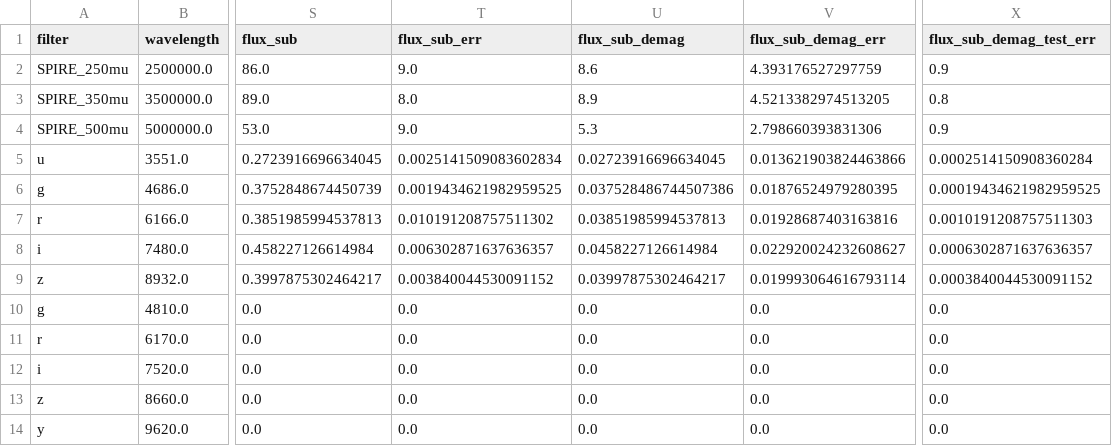
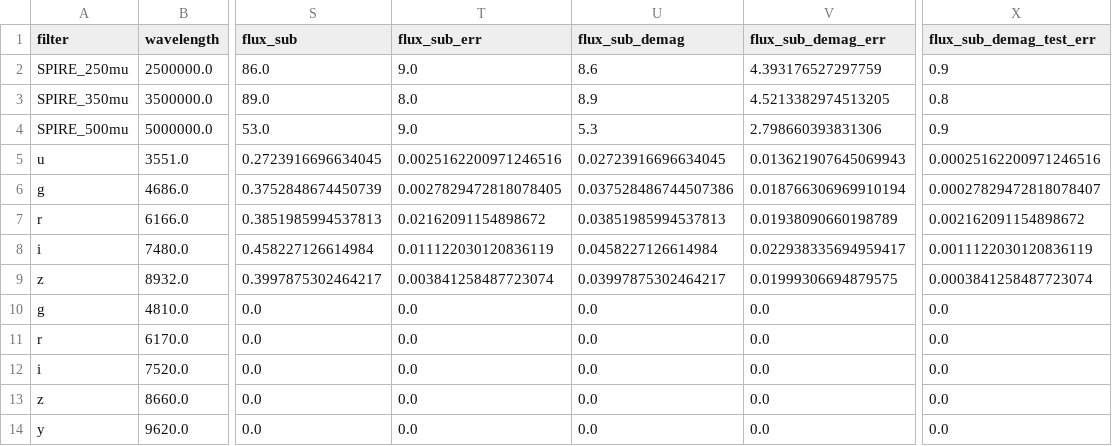
Before and after one commit to ikhebgeenaccount/lensed-qso-brp-2022, a CSV file: data/J1650+4251/sed.csv, drawn as a sheet; only a part is shown, gaps mark what is left out; the diff covers the shown part only; the diff names each change by its address in the sheet, - before the commit and + after, or states it on an @@ line.

```diff
--- a/data/J1650+4251/sed.csv
+++ b/data/J1650+4251/sed.csv
-T5 (flux_sub_err): 0.0025141509083602834
+T5 (flux_sub_err): 0.0025162200971246516
-V5 (flux_sub_demag_err): 0.013621903824463866
+V5 (flux_sub_demag_err): 0.013621907645069943
-X5 (flux_sub_demag_test_err): 0.0002514150908360284
+X5 (flux_sub_demag_test_err): 0.00025162200971246516
-T6 (flux_sub_err): 0.0019434621982959525
+T6 (flux_sub_err): 0.0027829472818078405
-V6 (flux_sub_demag_err): 0.01876524979280395
+V6 (flux_sub_demag_err): 0.018766306969910194
-X6 (flux_sub_demag_test_err): 0.00019434621982959525
+X6 (flux_sub_demag_test_err): 0.00027829472818078407
-T7 (flux_sub_err): 0.010191208757511302
+T7 (flux_sub_err): 0.02162091154898672
-V7 (flux_sub_demag_err): 0.01928687403163816
+V7 (flux_sub_demag_err): 0.01938090660198789
-X7 (flux_sub_demag_test_err): 0.0010191208757511303
+X7 (flux_sub_demag_test_err): 0.002162091154898672
-T8 (flux_sub_err): 0.006302871637636357
+T8 (flux_sub_err): 0.011122030120836119
-V8 (flux_sub_demag_err): 0.022920024232608627
+V8 (flux_sub_demag_err): 0.022938335694959417
-X8 (flux_sub_demag_test_err): 0.0006302871637636357
+X8 (flux_sub_demag_test_err): 0.0011122030120836119
-T9 (flux_sub_err): 0.003840044530091152
+T9 (flux_sub_err): 0.003841258487723074
-V9 (flux_sub_demag_err): 0.019993064616793114
+V9 (flux_sub_demag_err): 0.01999306694879575
-X9 (flux_sub_demag_test_err): 0.0003840044530091152
+X9 (flux_sub_demag_test_err): 0.0003841258487723074
```
Also changed, not shown: 27 edited cells elsewhere in this file, 1 other file.
